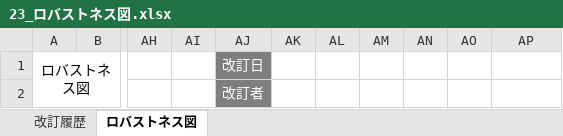
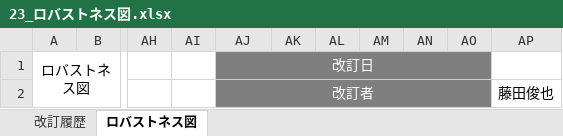
Before and after one commit to ko246/ohara_uml, an Excel workbook: group/06_robo_dog_3/ロバストネス図/23_ロバストネス図.xlsx, sheet ロバストネス図, drawn as a sheet; only a part is shown, gaps mark what is left out; values as stored, in another font and other column widths than the file's, no borders; charts and pictures not drawn; the diff names each change by its address in the sheet, - before the commit and + after, or states it on an @@ line.

Commit message:
変更

```diff
--- a/group/06_robo_dog_3/ロバストネス図/23_ロバストネス図.xlsx (sheet ロバストネス図)
+++ b/group/06_robo_dog_3/ロバストネス図/23_ロバストネス図.xlsx (sheet ロバストネス図)
+AJ1:AO1 merged
-AK1:AO2 fill: none
+AK1:AO2 fill: #7F7F7F
+AJ2:AO2 merged
-AP2: (empty)
+AP2: 藤田俊也
```
Also changed, not shown: charts or pictures.
